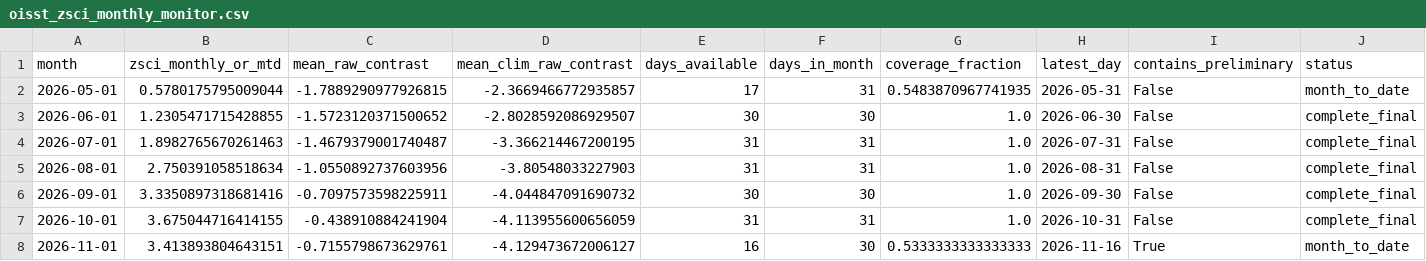
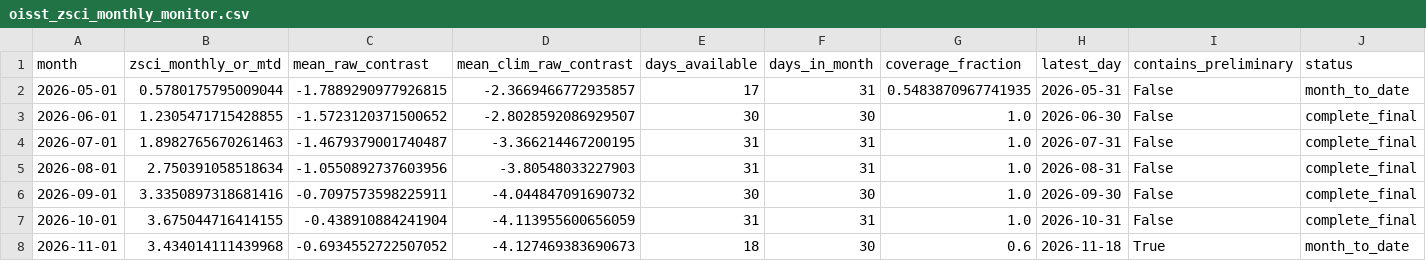
Before and after one commit to wiz-ball-5/zsci-monitoring, a CSV file: data/processed/oisst_zsci_monthly_monitor.csv, drawn as a sheet.

```diff
--- a/data/processed/oisst_zsci_monthly_monitor.csv
+++ b/data/processed/oisst_zsci_monthly_monitor.csv
@@ -7,2 +7,2 @@ month,zsci_monthly_or_mtd,mean_raw_contrast,mean_clim_raw_contrast,days_availabl
 2026-10-01,3.675044716414155,-0.438910884241904,-4.113955600656059,31,31,1.0,2026-10-31,False,complete_final
-2026-11-01,3.413893804643151,-0.7155798673629761,-4.129473672006127,16,30,0.5333333333333333,2026-11-16,True,month_to_date
+2026-11-01,3.434014111439968,-0.6934552722507052,-4.127469383690673,18,30,0.6,2026-11-18,True,month_to_date
```
Also changed, not shown: data/processed/oisst_zsci_daily.csv, 1 other file.
